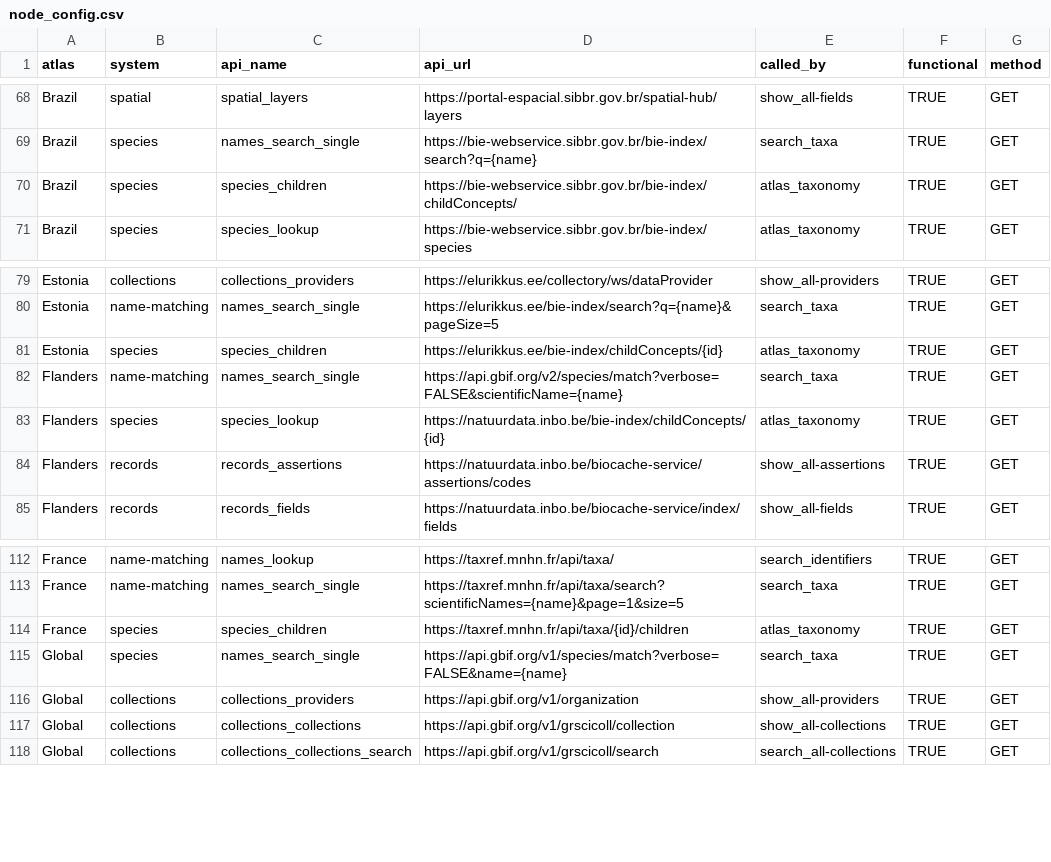
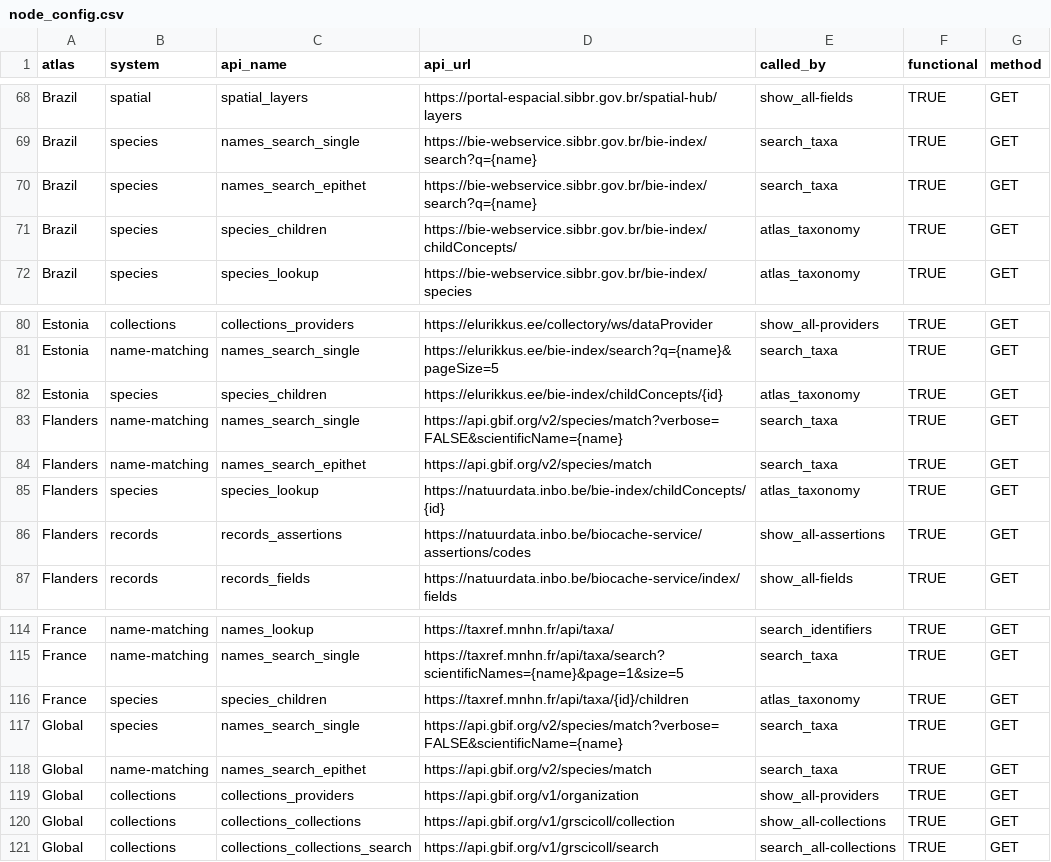
Before and after one commit to AtlasOfLivingAustralia/galah-python, a CSV file: galah/src/galah/node_config.csv, drawn as a sheet; only a part is shown, gaps mark what is left out.

Commit message:
feat(whole-package): updated error handling of requests calls; fixed some issues with authentication; updated gbif and flanders to include higher taxonomy

```diff
--- a/galah/src/galah/node_config.csv
+++ b/galah/src/galah/node_config.csv
@@ -69,2 +69,3 @@ Brazil,spatial,spatial_layers,https://portal-espacial.sibbr.gov.br/spatial-hub/l
 Brazil,species,names_search_single,https://bie-webservice.sibbr.gov.br/bie-index/search?q={name},search_taxa,TRUE,GET
+Brazil,species,names_search_epithet,https://bie-webservice.sibbr.gov.br/bie-index/search?q={name},search_taxa,TRUE,GET
 Brazil,species,species_children,https://bie-webservice.sibbr.gov.br/bie-index/childConcepts/,atlas_taxonomy,TRUE,GET
@@ -82,2 +83,3 @@ Estonia,species,species_children,https://elurikkus.ee/bie-index/childConcepts/{i
 Flanders,name-matching,names_search_single,https://api.gbif.org/v2/species/match?verbose=FALSE&scientificName={name},search_taxa,TRUE,GET
+Flanders,name-matching,names_search_epithet,https://api.gbif.org/v2/species/match,search_taxa,TRUE,GET
 Flanders,species,species_lookup,https://natuurdata.inbo.be/bie-index/childConcepts/{id},atlas_taxonomy,TRUE,GET
@@ -114,3 +116,4 @@ France,name-matching,names_search_single,https://taxref.mnhn.fr/api/taxa/search?
 France,species,species_children,https://taxref.mnhn.fr/api/taxa/{id}/children,atlas_taxonomy,TRUE,GET
-Global,species,names_search_single,https://api.gbif.org/v1/species/match?verbose=FALSE&name={name},search_taxa,TRUE,GET
+Global,species,names_search_single,https://api.gbif.org/v2/species/match?verbose=FALSE&scientificName={name},search_taxa,TRUE,GET
+Global,name-matching,names_search_epithet,https://api.gbif.org/v2/species/match,search_taxa,TRUE,GET
 Global,collections,collections_providers,https://api.gbif.org/v1/organization,show_all-providers,TRUE,GET
```
Also changed, not shown: 34 other files.
